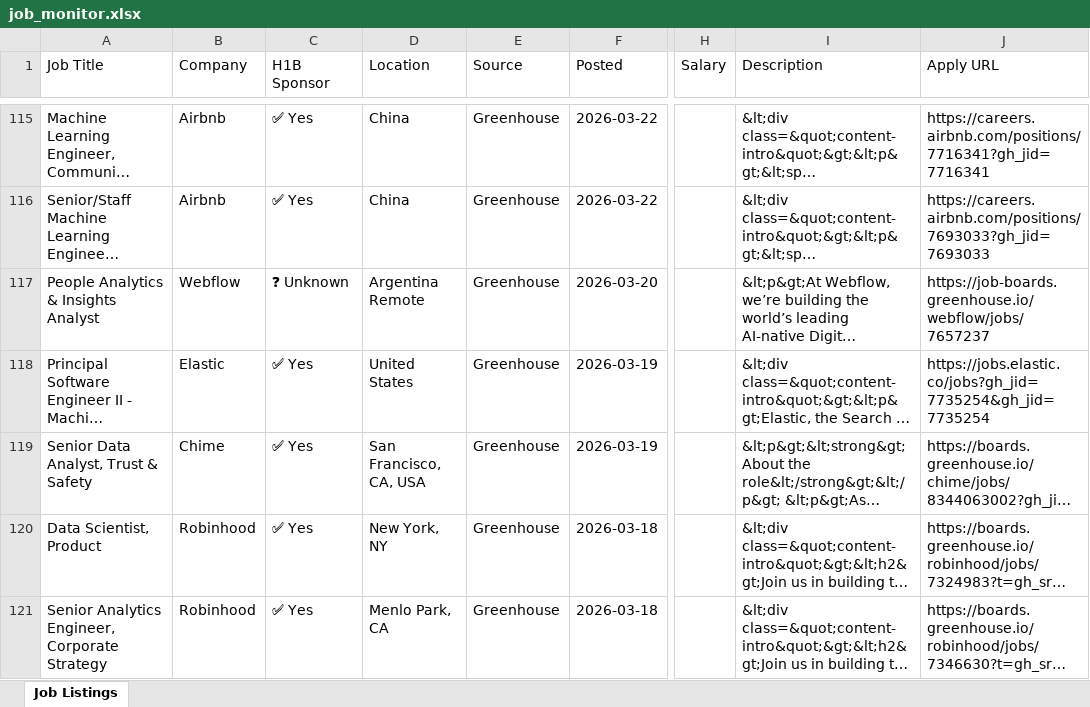
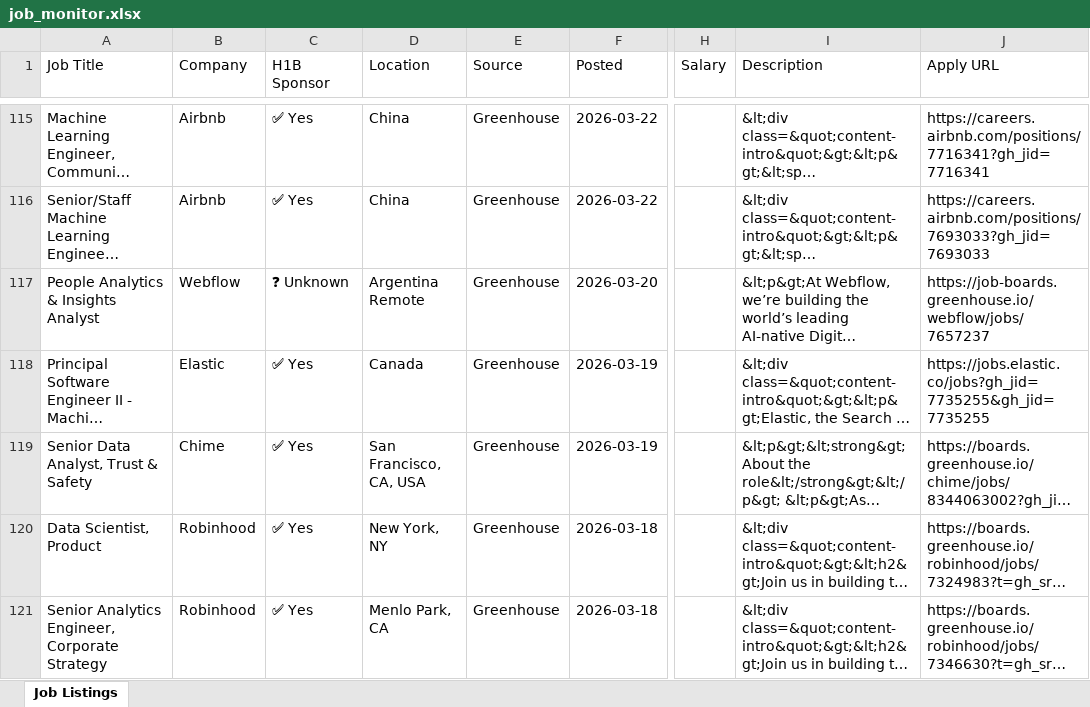
Before and after one commit to raagasindhu99/job-monitor, an Excel workbook: job-monitor/job_monitor.xlsx, sheet Job Listings, drawn as a sheet; only a part is shown, gaps mark what is left out; long unchanged cells end in …; values as stored, in another font and other column widths than the file's, no cell formats; the diff covers the shown part only; the diff names each change by its address in the sheet, - before the commit and + after, or states it on an @@ line.

```diff
--- a/job-monitor/job_monitor.xlsx (sheet Job Listings)
+++ b/job-monitor/job_monitor.xlsx (sheet Job Listings)
-D118 (Location): United States
+D118 (Location): Canada
-J118 (Apply URL): https://jobs.elastic.co/jobs?gh_jid=7735254&gh_jid=7735254
+J118 (Apply URL): https://jobs.elastic.co/jobs?gh_jid=7735255&gh_jid=7735255
```
Also changed, not shown: 1 added row, 2 removed rows and 6 edited cells elsewhere in this sheet, cell formats, job_monitor.xlsx, 4 other files.
